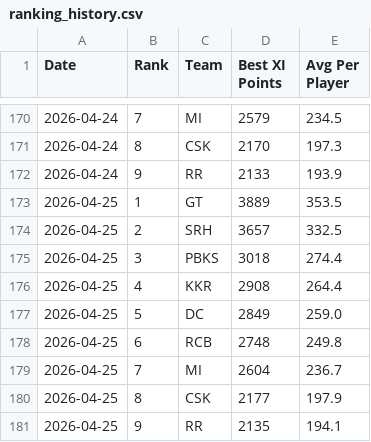
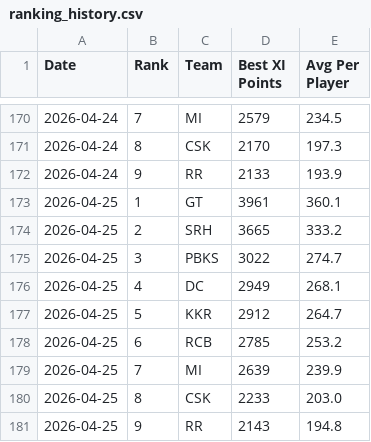
Before and after one commit to Malyala-Meghamsh/ipl-fantasy-league, a CSV file: ranking_history.csv, drawn as a sheet; only a part is shown, gaps mark what is left out.

```diff
--- a/ranking_history.csv
+++ b/ranking_history.csv
@@ -172,10 +172,10 @@ Date,Rank,Team,Best XI Points,Avg Per Player
 2026-04-24,9,RR,2133,193.9
-2026-04-25,1,GT,3889,353.5
-2026-04-25,2,SRH,3657,332.5
-2026-04-25,3,PBKS,3018,274.4
-2026-04-25,4,KKR,2908,264.4
-2026-04-25,5,DC,2849,259.0
-2026-04-25,6,RCB,2748,249.8
-2026-04-25,7,MI,2604,236.7
-2026-04-25,8,CSK,2177,197.9
-2026-04-25,9,RR,2135,194.1
+2026-04-25,1,GT,3961,360.1
+2026-04-25,2,SRH,3665,333.2
+2026-04-25,3,PBKS,3022,274.7
+2026-04-25,4,DC,2949,268.1
+2026-04-25,5,KKR,2912,264.7
+2026-04-25,6,RCB,2785,253.2
+2026-04-25,7,MI,2639,239.9
+2026-04-25,8,CSK,2233,203.0
+2026-04-25,9,RR,2143,194.8
```
Also changed, not shown: ipl_fantasy_stats.csv, ipl_fantasy_stats_2026-04-25.csv, 1 other file.
